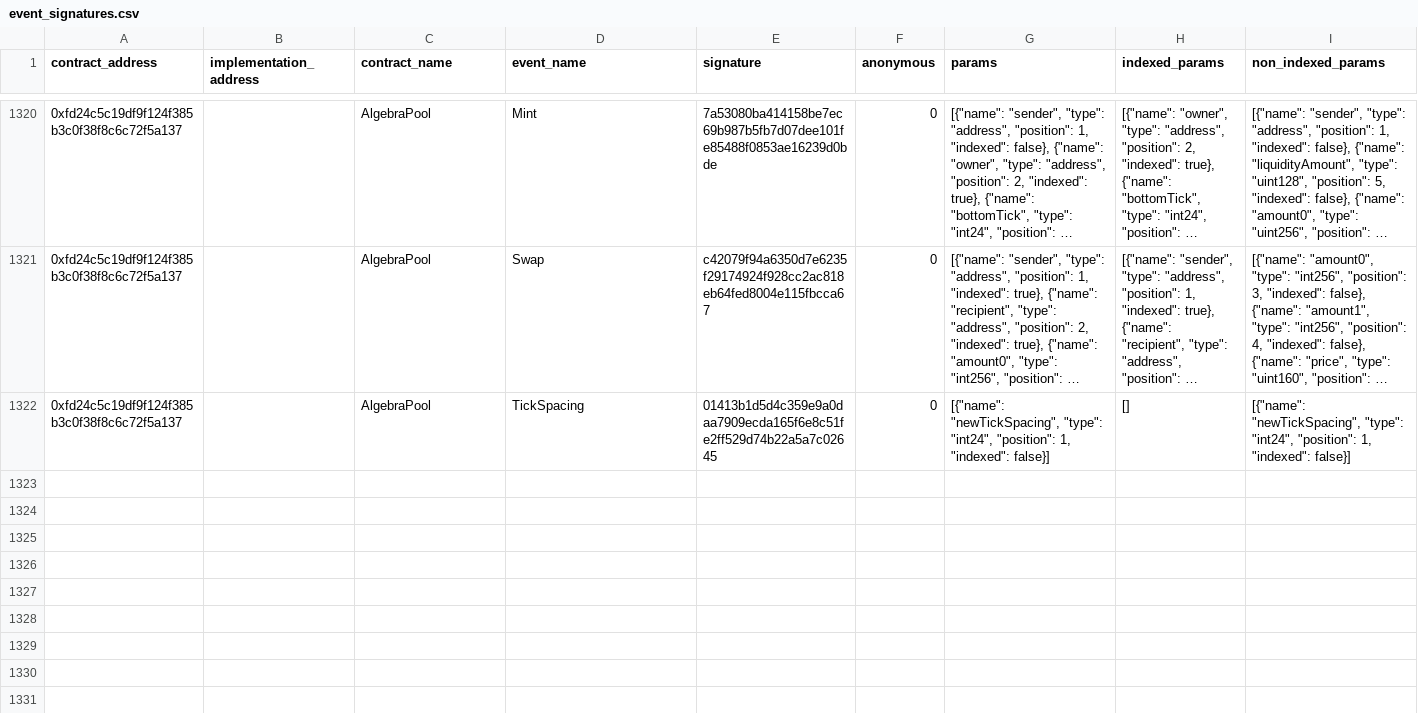
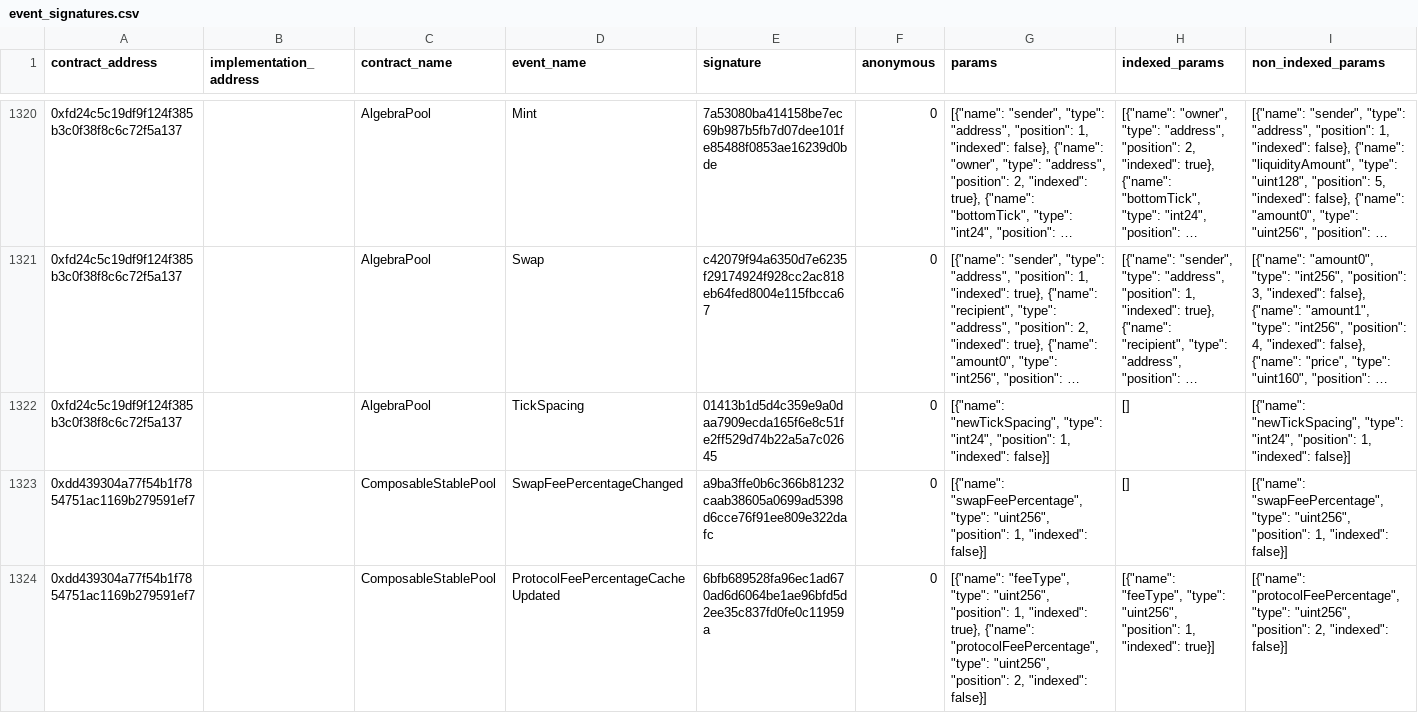
Before and after one commit to gnosischain/dbt-cerebro, a CSV file: seeds/event_signatures.csv, drawn as a sheet; only a part is shown, gaps mark what is left out; long unchanged cells end in ….

```diff
--- a/seeds/event_signatures.csv
+++ b/seeds/event_signatures.csv
@@ -1322 +1322,3 @@ contract_address,implementation_address,contract_name,event_name,signature,anony
 0xfd24c5c19df9f124f385b3c0f38f8c6c72f5a137,,AlgebraPool,TickSpacing,01413b1d5d4c359e9a0daa7909ecda165f6e8c51fe2ff529d74b22a5a7c02645,0,"[{""name"": ""newTickSpacing"", ""type"": ""int24"", ""position"": 1, ""indexed"": false}]",[],"[{""name"": ""newTickSpacing"", ""type"": ""int24"", ""position"": 1, ""indexed"": false}]"
+0xdd439304a77f54b1f7854751ac1169b279591ef7,,ComposableStablePool,SwapFeePercentageChanged,a9ba3ffe0b6c366b81232caab38605a0699ad5398d6cce76f91ee809e322dafc,0,"[{""name"": ""swapFeePercentage"", ""type"": ""uint256"", ""position"": 1, ""indexed"": false}]","[]","[{""name"": ""swapFeePercentage"", ""type"": ""uint256"", ""position"": 1, ""indexed"": false}]"
+0xdd439304a77f54b1f7854751ac1169b279591ef7,,ComposableStablePool,ProtocolFeePercentageCacheUpdated,6bfb689528fa96ec1ad670ad6d6064be1ae96bfd5d2ee35c837fd0fe0c11959a,0,"[{""name"": ""feeType"", ""type"": ""uint256"", ""position"": 1, ""indexed"": true}, {""name"": ""protocolFeePercentage"", ""type"": ""uint256"", ""position"": 2, ""indexed"": false}]","[{""name"": ""feeType"", ""type"": ""uint256"", ""position"": 1, ""indexed"": true}]","[{""name"": ""protocolFeePercentage"", ""type"": ""uint256"", ""position"": 2, ""indexed"": false}]"
```
Also changed, not shown: 7 other files.
